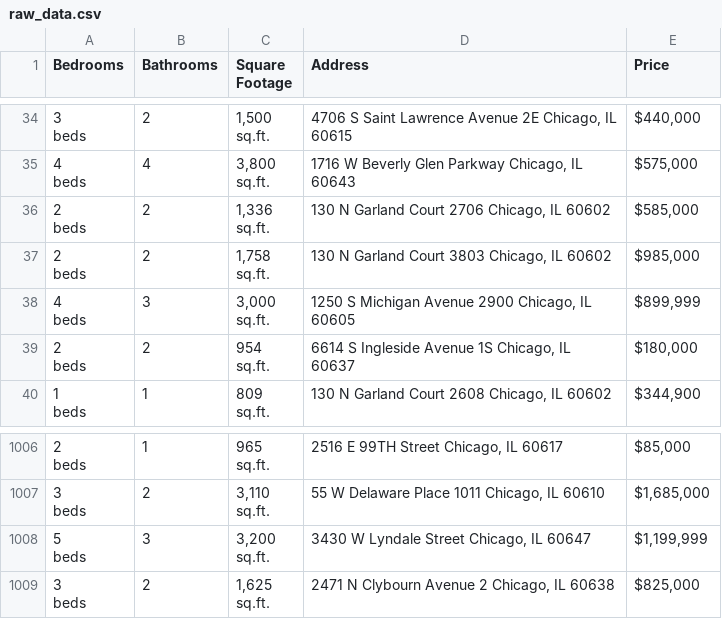
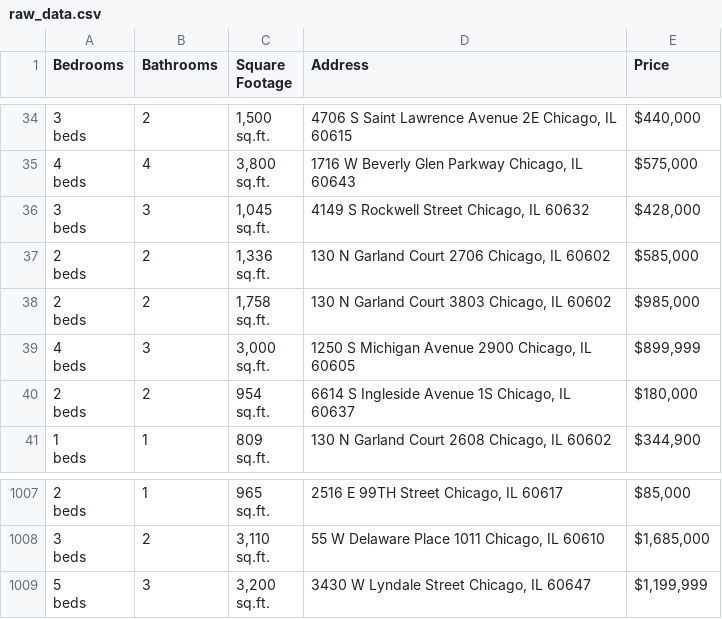
Before and after one commit to bilooo-web/webscraping_project_real_estate, a CSV file: raw_data.csv, drawn as a sheet; only a part is shown, gaps mark what is left out; removed rows and columns are numbered as before the commit, all else as after; ↵ is a line break in a cell; the diff names each change by its address in the sheet, - before the commit and + after, or states it on an @@ line.

```diff
--- a/raw_data.csv
+++ b/raw_data.csv
+row 36: 3 ↵ beds | 3 | 1,045 ↵ sq.ft. | 4149 S Rockwell Street Chicago, IL 60632 | $428,000
-row 1009: 3 ↵ beds | 2 | 1,625 ↵ sq.ft. | 2471 N Clybourn Avenue 2 Chicago, IL 60638 | $825,000
```
Also changed, not shown: cleaned_data.csv.
